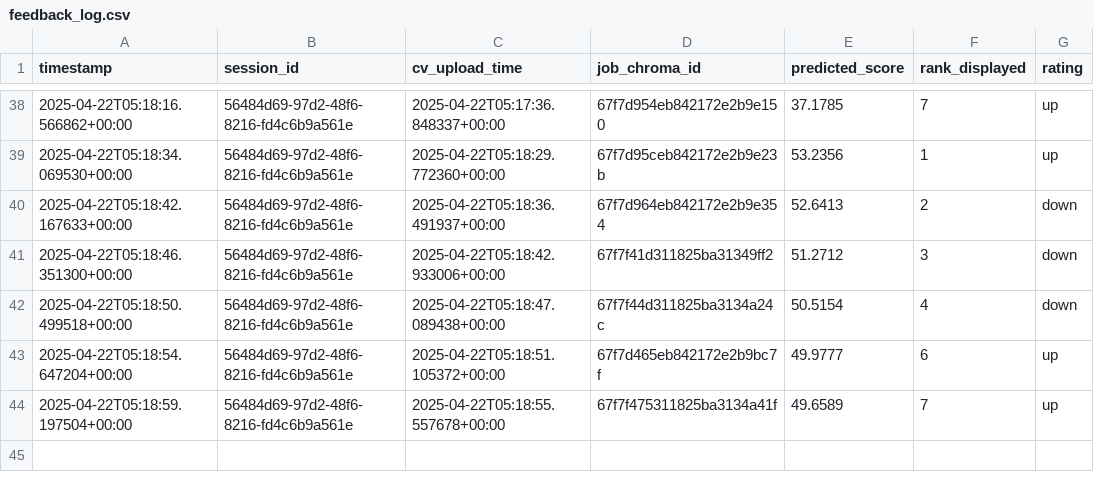
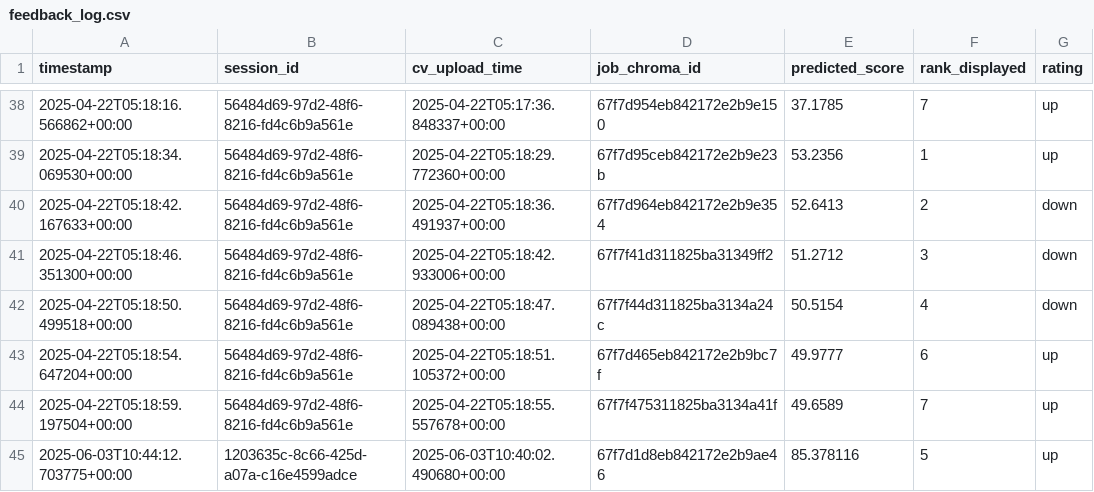
Before and after one commit to trifon-git/CV_Evaluator_Job_Suggestions, a CSV file: app/feedback_log.csv, drawn as a sheet; only a part is shown, gaps mark what is left out.

```diff
--- a/app/feedback_log.csv
+++ b/app/feedback_log.csv
@@ -44 +44,2 @@ timestamp,session_id,cv_upload_time,job_chroma_id,predicted_score,rank_displayed
 2025-04-22T05:18:59.197504+00:00,56484d69-97d2-48f6-8216-fd4c6b9a561e,2025-04-22T05:18:55.557678+00:00,67f7f475311825ba3134a41f,49.6589,7,up
+2025-06-03T10:44:12.703775+00:00,1203635c-8c66-425d-a07a-c16e4599adce,2025-06-03T10:40:02.490680+00:00,67f7d1d8eb842172e2b9ae46,85.378116,5,up
```
Also changed, not shown: 3 other files.
